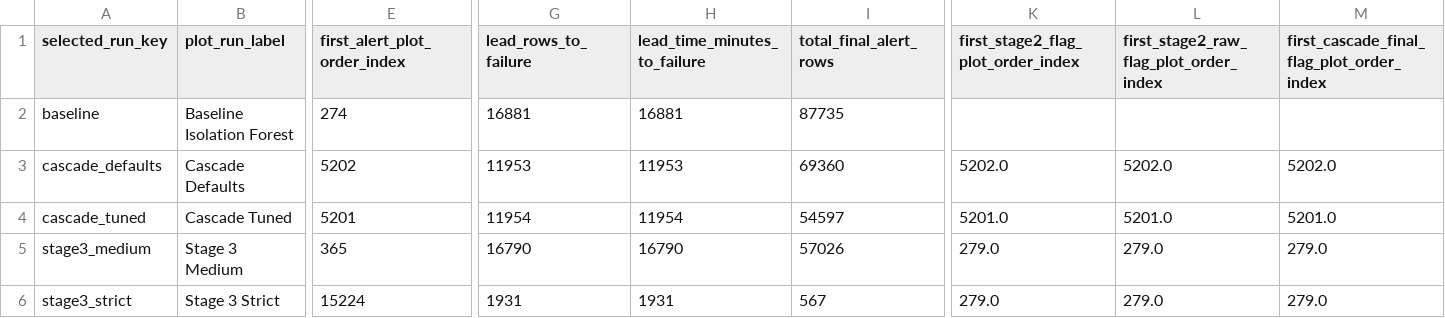
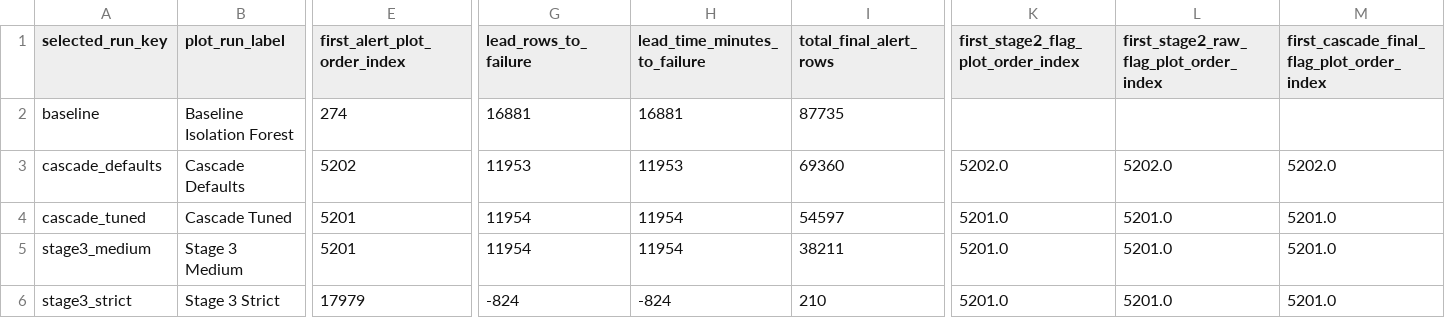
Before and after one commit to DCook-WGU/dcook-wgu-capstone-unified-predictive-maintenance-pipeline, a CSV file: artifacts/gold/pump/anomaly_detection/exports/multi_run_lead_time_comparison.csv, drawn as a sheet; only a part is shown, gaps mark what is left out; the diff names each change by its address in the sheet, - before the commit and + after, or states it on an @@ line.

```diff
--- a/artifacts/gold/pump/anomaly_detection/exports/multi_run_lead_time_comparison.csv
+++ b/artifacts/gold/pump/anomaly_detection/exports/multi_run_lead_time_comparison.csv
-E5 (first_alert_plot_order_index): 365
+E5 (first_alert_plot_order_index): 5201
-G5 (lead_rows_to_failure): 16790
+G5 (lead_rows_to_failure): 11954
-H5 (lead_time_minutes_to_failure): 16790
+H5 (lead_time_minutes_to_failure): 11954
-I5 (total_final_alert_rows): 57026
+I5 (total_final_alert_rows): 38211
-K5:K6: 279.0
+K5:K6: 5201.0
-L5:L6: 279.0
+L5:L6: 5201.0
-M5:M6: 279.0
+M5:M6: 5201.0
-E6 (first_alert_plot_order_index): 15224
+E6 (first_alert_plot_order_index): 17979
-G6 (lead_rows_to_failure): 1931
+G6 (lead_rows_to_failure): -824
-H6 (lead_time_minutes_to_failure): 1931
+H6 (lead_time_minutes_to_failure): -824
-I6 (total_final_alert_rows): 567
+I6 (total_final_alert_rows): 210
```
Also changed, not shown: artifacts/gold/pump/pump__gold__model_comparison.csv, 33 other files.
